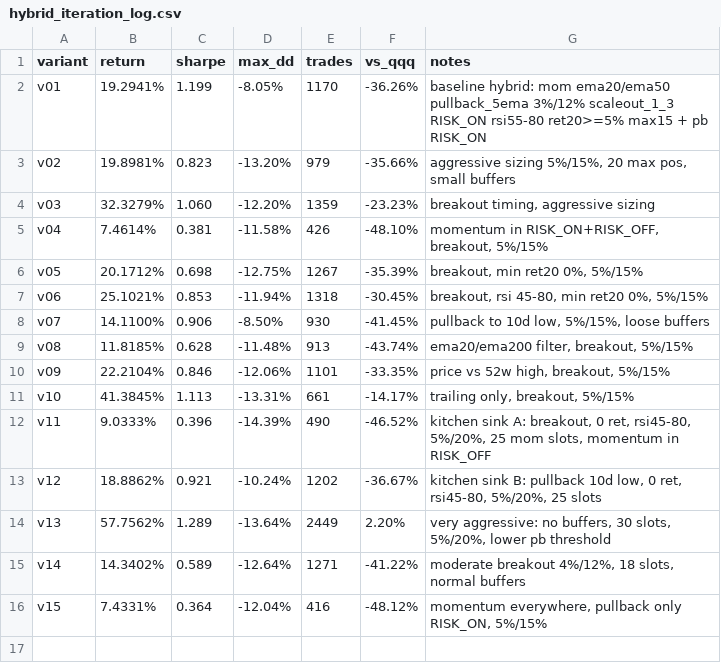
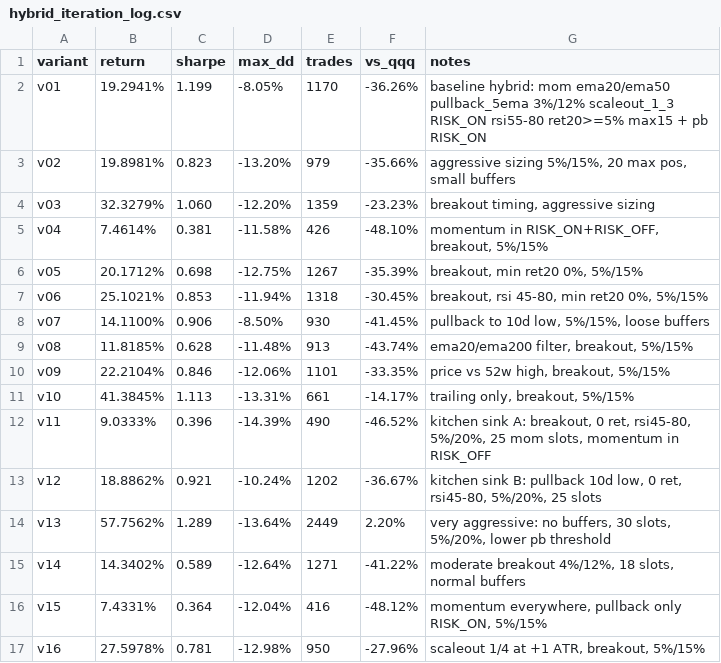
Before and after one commit to makjh79/stonkbot-ai, a CSV file: reports/hybrid_iteration_log.csv, drawn as a sheet.

Commit message:
hybrid variant v16: ret 27.60%, sharpe 0.78, maxdd -12.98%

```diff
--- a/reports/hybrid_iteration_log.csv
+++ b/reports/hybrid_iteration_log.csv
@@ -16 +16,2 @@ v14,14.3402%,0.589,-12.64%,1271,-41.22%,"moderate breakout 4%/12%, 18 slots, nor
 v15,7.4331%,0.364,-12.04%,416,-48.12%,"momentum everywhere, pullback only RISK_ON, 5%/15%"
+v16,27.5978%,0.781,-12.98%,950,-27.96%,"scaleout 1/4 at +1 ATR, breakout, 5%/15%"
```
Also changed, not shown: 1 other file.
